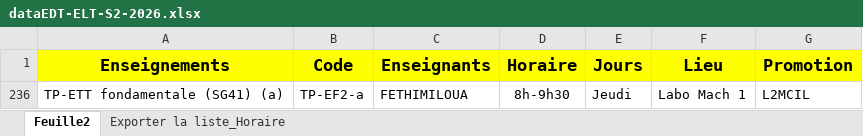
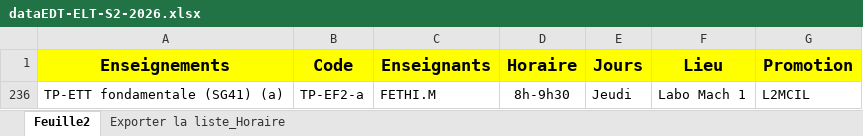
Before and after one commit to EDT-ELT-DEPARTMENT/edt-udl-2026, an Excel workbook: dataEDT-ELT-S2-2026.xlsx, sheet Feuille2, drawn as a sheet; values as stored, in another font and other column widths than the file's, no borders; the diff names each change by its address in the sheet, - before the commit and + after, or states it on an @@ line.

```diff
--- a/dataEDT-ELT-S2-2026.xlsx (sheet Feuille2)
+++ b/dataEDT-ELT-S2-2026.xlsx (sheet Feuille2)
-C236 (Enseignants): FETHIMILOUA
+C236 (Enseignants): FETHI.M
```
Also changed, not shown: Permanents-Vacataires-ELT2-2025-2026.xlsx.
